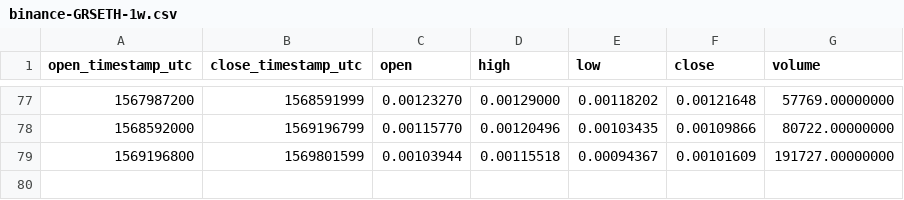
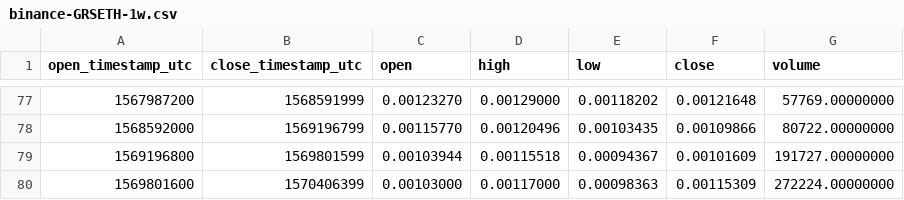
Before and after one commit to cryptobigbro/binance-GRSETH, a CSV file: binance-GRSETH-1w.csv, drawn as a sheet; only a part is shown, gaps mark what is left out.

```diff
--- a/binance-GRSETH-1w.csv
+++ b/binance-GRSETH-1w.csv
@@ -79 +79,2 @@ open_timestamp_utc,close_timestamp_utc,open,high,low,close,volume
 1569196800,1569801599,0.00103944,0.00115518,0.00094367,0.00101609,191727.00000000
+1569801600,1570406399,0.00103000,0.00117000,0.00098363,0.00115309,272224.00000000
```
Also changed, not shown: binance-GRSETH-1d.csv, binance-GRSETH-1h.csv.
